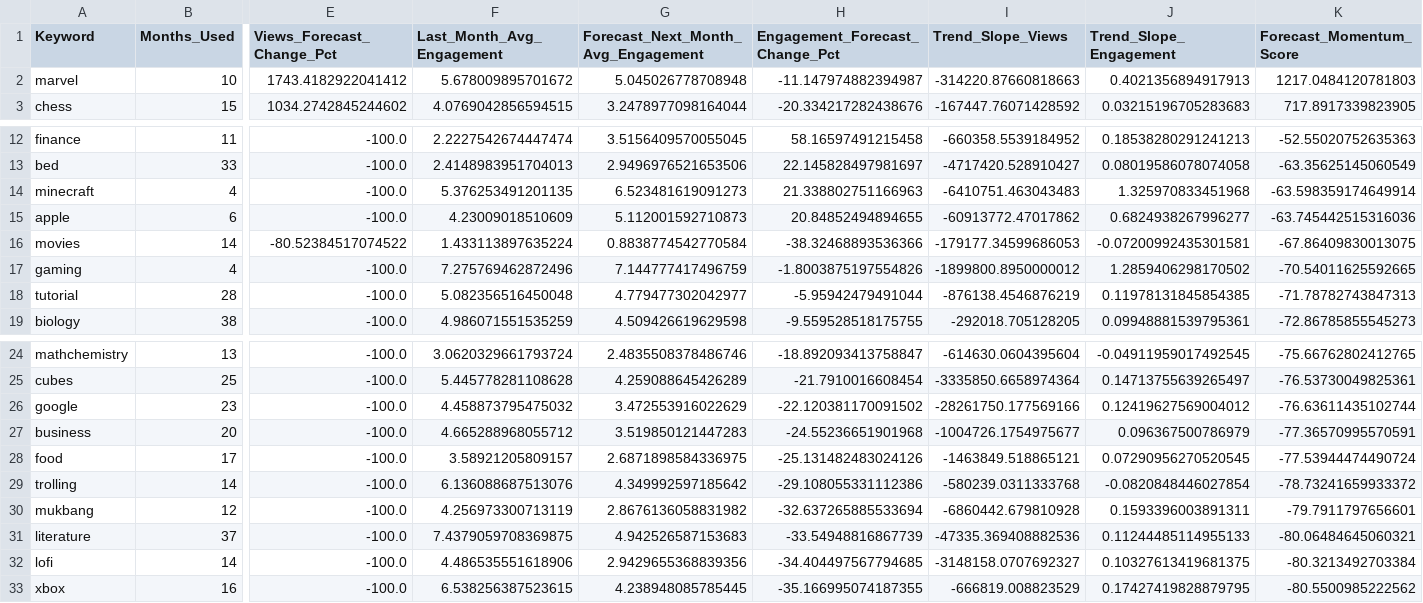
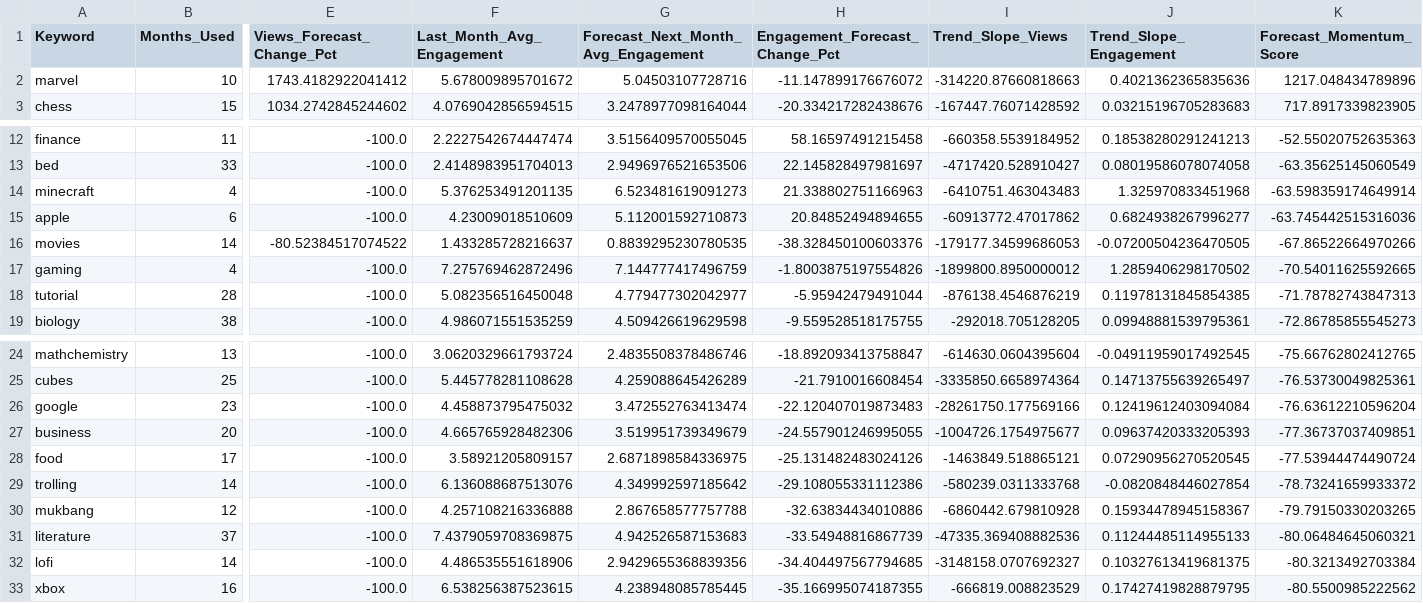
Before and after one commit to puoch1of1/DATA-PROJECTS, a CSV file: YOUTUBE/data/next_month_category_forecast.csv, drawn as a sheet; only a part is shown, gaps mark what is left out; the diff names each change by its address in the sheet, - before the commit and + after, or states it on an @@ line.

Commit message:
Fix engagement metrics and forecast values in next_month_category_forecast.csv

```diff
--- a/YOUTUBE/data/next_month_category_forecast.csv
+++ b/YOUTUBE/data/next_month_category_forecast.csv
-G2: 5.045026778708948
+G2: 5.04503107728716
-H2 (Engagement_Forecast_Change_Pct): -11.147974882394987
+H2 (Engagement_Forecast_Change_Pct): -11.147899176676072
-J2 (Trend_Slope_Engagement): 0.4021356894917913
+J2 (Trend_Slope_Engagement): 0.4021362365835636
-K2 (Forecast_Momentum_Score): 1217.0484120781803
+K2 (Forecast_Momentum_Score): 1217.048434789896
-F16 (Last_Month_Avg_Engagement): 1.433113897635224
+F16 (Last_Month_Avg_Engagement): 1.433285728216637
-G16: 0.8838774542770584
+G16: 0.8839295230780535
-H16 (Engagement_Forecast_Change_Pct): -38.32468893536366
+H16 (Engagement_Forecast_Change_Pct): -38.328450100603376
-J16 (Trend_Slope_Engagement): -0.07200992435301581
+J16 (Trend_Slope_Engagement): -0.07200504236470505
-K16 (Forecast_Momentum_Score): -67.86409830013075
+K16 (Forecast_Momentum_Score): -67.86522664970266
-G26: 3.472553916022629
+G26: 3.472552763413474
-H26 (Engagement_Forecast_Change_Pct): -22.120381170091502
+H26 (Engagement_Forecast_Change_Pct): -22.120407019873483
-J26 (Trend_Slope_Engagement): 0.12419627569004012
+J26 (Trend_Slope_Engagement): 0.12419612403094084
-K26 (Forecast_Momentum_Score): -76.63611435102744
+K26 (Forecast_Momentum_Score): -76.63612210596204
-F27 (Last_Month_Avg_Engagement): 4.665288968055712
+F27 (Last_Month_Avg_Engagement): 4.665765928482306
-G27: 3.519850121447283
+G27: 3.519951739349679
-H27 (Engagement_Forecast_Change_Pct): -24.55236651901968
+H27 (Engagement_Forecast_Change_Pct): -24.557901246995055
-J27 (Trend_Slope_Engagement): 0.096367500786979
+J27 (Trend_Slope_Engagement): 0.09637420333205393
-K27 (Forecast_Momentum_Score): -77.36570995570591
+K27 (Forecast_Momentum_Score): -77.36737037409851
-F30 (Last_Month_Avg_Engagement): 4.256973300713119
+F30 (Last_Month_Avg_Engagement): 4.257108216336888
-G30: 2.8676136058831982
+G30: 2.867658577757788
-H30 (Engagement_Forecast_Change_Pct): -32.637265885533694
+H30 (Engagement_Forecast_Change_Pct): -32.63834434010886
-J30 (Trend_Slope_Engagement): 0.1593396003891311
+J30 (Trend_Slope_Engagement): 0.15934478945158367
-K30 (Forecast_Momentum_Score): -79.7911797656601
+K30 (Forecast_Momentum_Score): -79.79150330203265
```
